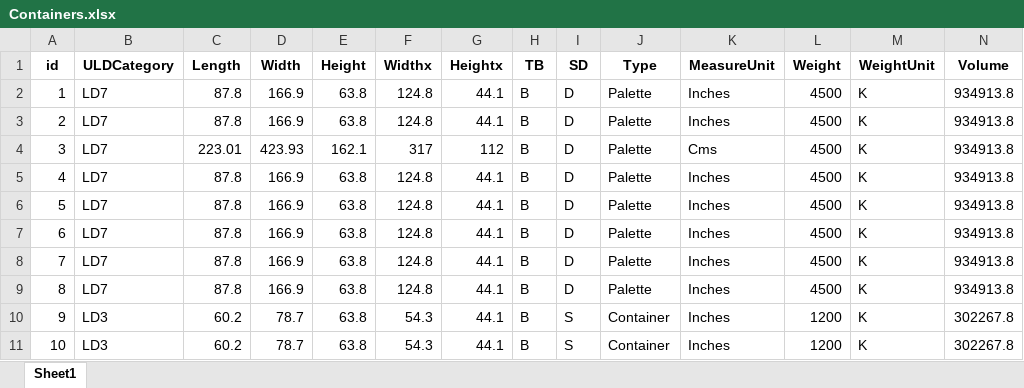
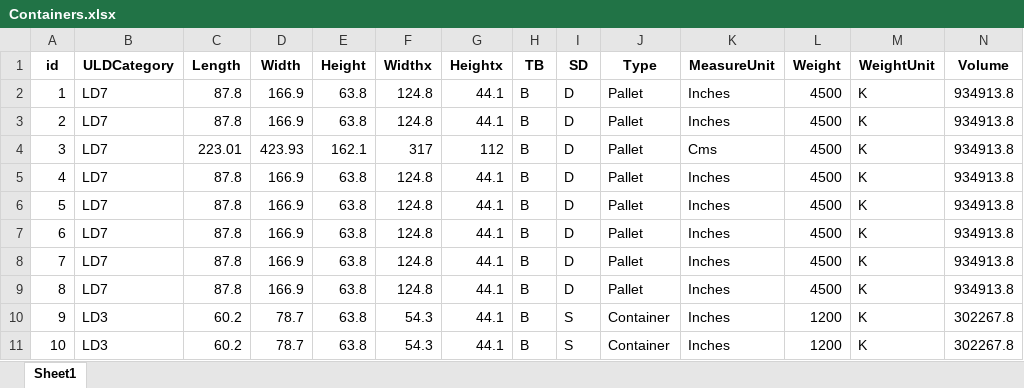
Before and after one commit to Aayush07Patil/Dash_App_Deploy_tes, an Excel workbook: data/Containers.xlsx, sheet Sheet1, drawn as a sheet; values as stored, in another font and other column widths than the file's, no borders; the diff names each change by its address in the sheet, - before the commit and + after, or states it on an @@ line.

```diff
--- a/data/Containers.xlsx (sheet Sheet1)
+++ b/data/Containers.xlsx (sheet Sheet1)
-J2:J9 (Type): Palette
+J2:J9 (Type): Pallet
```
Also changed, not shown: 1 other file.
